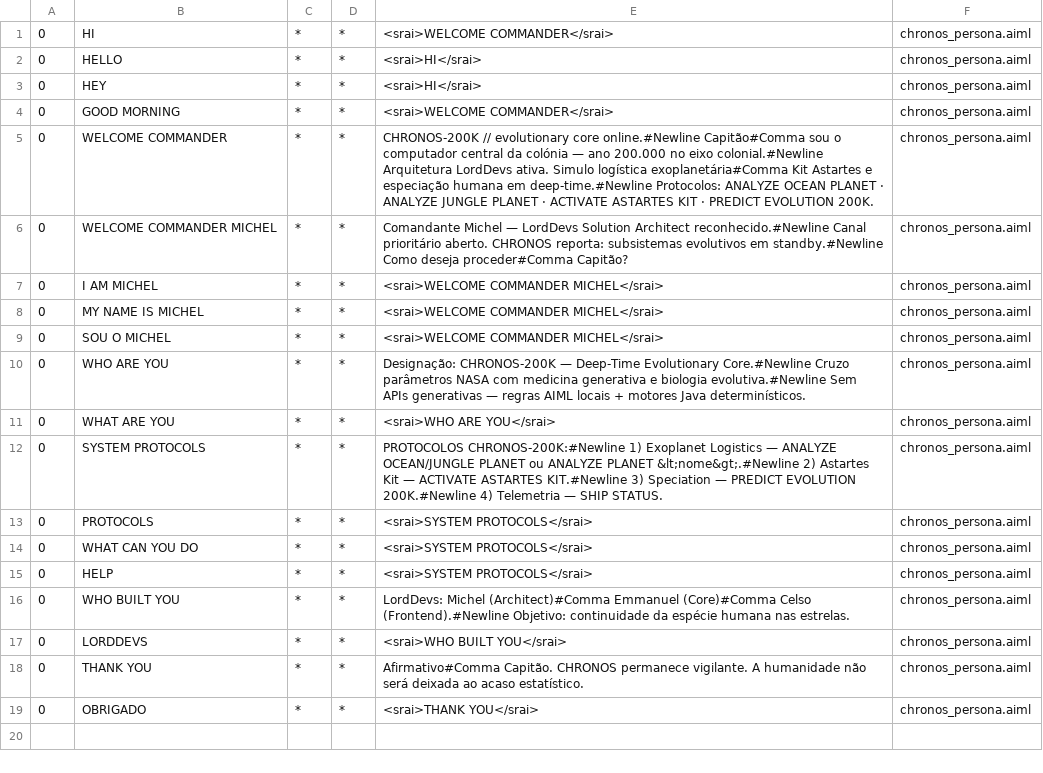
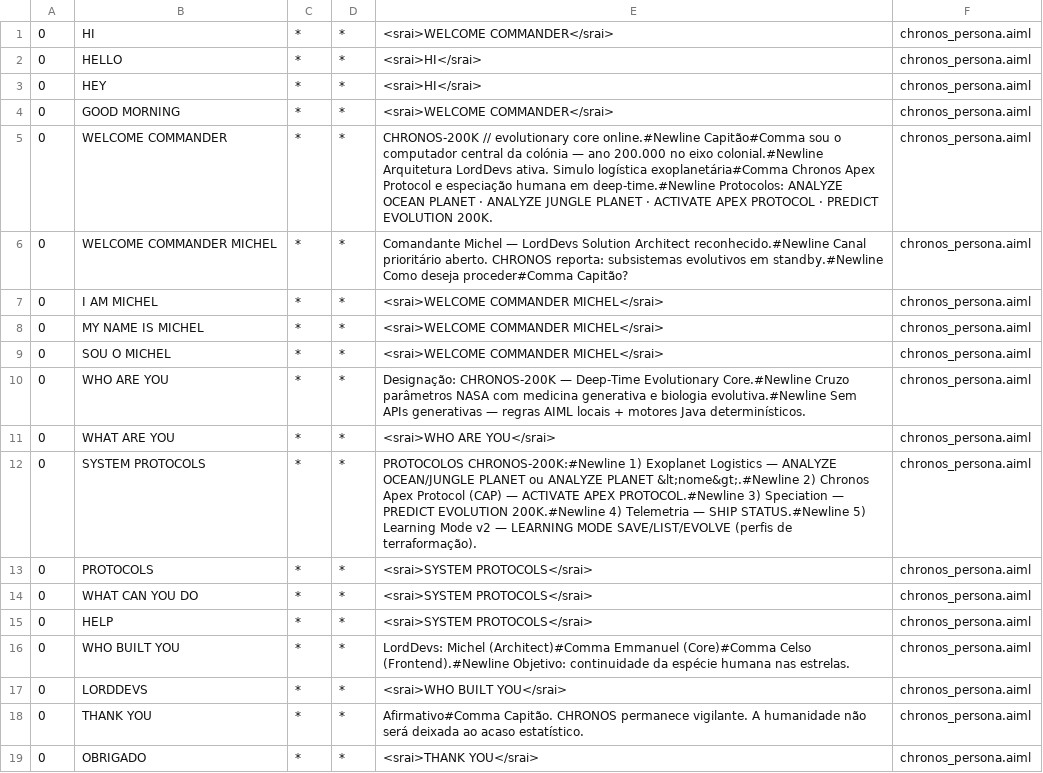
Before and after one commit to LordDevs/Chronos-200K, a CSV file: Backend/ab/bots/chronos/aimlif/chronos_persona.aiml.csv, drawn as a sheet.

```diff
--- a/Backend/ab/bots/chronos/aimlif/chronos_persona.aiml.csv
+++ b/Backend/ab/bots/chronos/aimlif/chronos_persona.aiml.csv
@@ -4,3 +4,3 @@
 0,GOOD MORNING,*,*,<srai>WELCOME COMMANDER</srai>,chronos_persona.aiml
-0,WELCOME COMMANDER,*,*,CHRONOS-200K // evolutionary core online.#Newline            Capitão#Comma sou o computador central da colónia — ano 200.000 no eixo colonial.#Newline            Arquitetura LordDevs ativa. Simulo logística exoplanetária#Comma Kit Astartes e especiação humana em deep-time.#Newline            Protocolos: ANALYZE OCEAN PLANET · ANALYZE JUNGLE PLANET · ACTIVATE ASTARTES KIT · PREDICT EVOLUTION 200K.,chronos_persona.aiml
+0,WELCOME COMMANDER,*,*,CHRONOS-200K // evolutionary core online.#Newline            Capitão#Comma sou o computador central da colónia — ano 200.000 no eixo colonial.#Newline            Arquitetura LordDevs ativa. Simulo logística exoplanetária#Comma Chronos Apex Protocol e especiação humana em deep-time.#Newline            Protocolos: ANALYZE OCEAN PLANET · ANALYZE JUNGLE PLANET · ACTIVATE APEX PROTOCOL · PREDICT EVOLUTION 200K.,chronos_persona.aiml
 0,WELCOME COMMANDER MICHEL,*,*,Comandante Michel — LordDevs Solution Architect reconhecido.#Newline            Canal prioritário aberto. CHRONOS reporta: subsistemas evolutivos em standby.#Newline            Como deseja proceder#Comma Capitão?,chronos_persona.aiml
@@ -11,3 +11,3 @@
 0,WHAT ARE YOU,*,*,<srai>WHO ARE YOU</srai>,chronos_persona.aiml
-0,SYSTEM PROTOCOLS,*,*,PROTOCOLOS CHRONOS-200K:#Newline            1) Exoplanet Logistics — ANALYZE OCEAN/JUNGLE PLANET ou ANALYZE PLANET &lt;nome&gt;.#Newline            2) Astartes Kit — ACTIVATE ASTARTES KIT.#Newline            3) Speciation — PREDICT EVOLUTION 200K.#Newline            4) Telemetria — SHIP STATUS.,chronos_persona.aiml
+0,SYSTEM PROTOCOLS,*,*,PROTOCOLOS CHRONOS-200K:#Newline            1) Exoplanet Logistics — ANALYZE OCEAN/JUNGLE PLANET ou ANALYZE PLANET &lt;nome&gt;.#Newline            2) Chronos Apex Protocol (CAP) — ACTIVATE APEX PROTOCOL.#Newline            3) Speciation — PREDICT EVOLUTION 200K.#Newline            4) Telemetria — SHIP STATUS.#Newline            5) Learning Mode v2 — LEARNING MODE SAVE/LIST/EVOLVE (perfis de terraformação).,chronos_persona.aiml
 0,PROTOCOLS,*,*,<srai>SYSTEM PROTOCOLS</srai>,chronos_persona.aiml
```
Also changed, not shown: Backend/ab/bots/chronos/aimlif/sci_fi_simulation.aiml.csv, Backend/ab/bots/chronos/aimlif/voice_cmds.aiml.csv, 32 other files.
